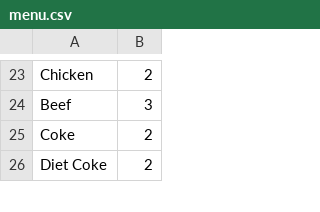
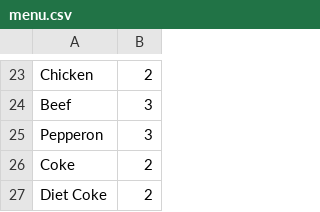
Before and after one commit to mengdi1012/PiazzaOrdering-WebApp, a CSV file: src/main/java/a2/menu.csv, drawn as a sheet; only a part is shown, gaps mark what is left out; the diff names each change by its address in the sheet, - before the commit and + after, or states it on an @@ line.

```diff
--- a/src/main/java/a2/menu.csv
+++ b/src/main/java/a2/menu.csv
+row 25: Pepperon | 3
```
Also changed, not shown: 9 other files.
